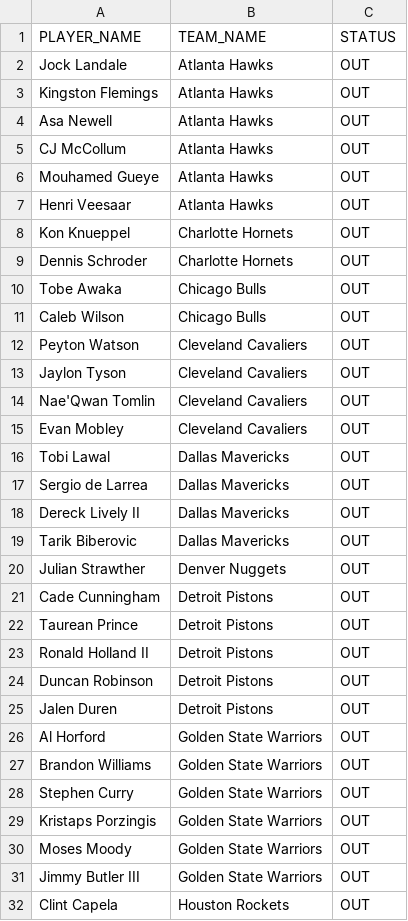
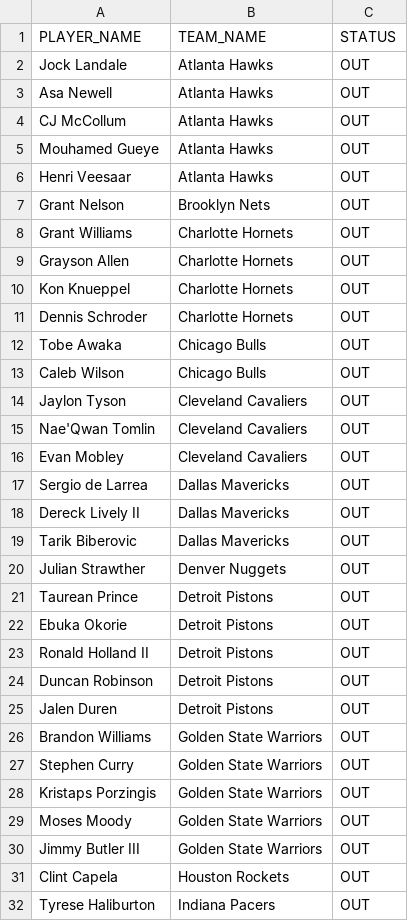
Before and after one commit to NotSoSaalmon/nba-betting-dashboard, a CSV file: injuries_out.csv, drawn as a sheet; only a part is shown; the shorter side is filled out with more unchanged rows; removed rows and columns are numbered as before the commit, all else as after; the diff covers the shown part only; the diff names each change by its address in the sheet, - before the commit and + after, or states it on an @@ line.

```diff
--- a/injuries_out.csv
+++ b/injuries_out.csv
-row 3: Kingston Flemings | Atlanta Hawks | OUT
+row 7: Grant Nelson | Brooklyn Nets | OUT
+row 8: Grant Williams | Charlotte Hornets | OUT
+row 9: Grayson Allen | Charlotte Hornets | OUT
-row 12: Peyton Watson | Cleveland Cavaliers | OUT
-row 16: Tobi Lawal | Dallas Mavericks | OUT
-row 21: Cade Cunningham | Detroit Pistons | OUT
+row 22: Ebuka Okorie | Detroit Pistons | OUT
-row 26: Al Horford | Golden State Warriors | OUT
```
Also changed, not shown: 1 added row, 9 removed rows and 3 moved rows elsewhere in this file, player_positions.csv, player_shot_profile.csv, 4 other files.
